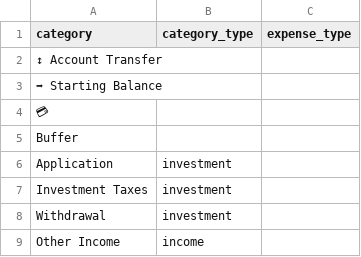
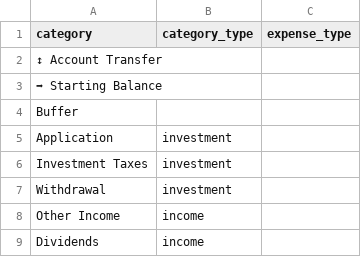
Before and after one commit to felippecaso/qs-finances, a CSV file: data/input/finances_categories.csv, drawn as a sheet; only a part is shown; the shorter side is filled out with more unchanged rows; the diff names each change by its address in the sheet, - before the commit and + after, or states it on an @@ line.

```diff
--- a/data/input/finances_categories.csv
+++ b/data/input/finances_categories.csv
-row 4: 💳
```
Also changed, not shown: 6 other files.
